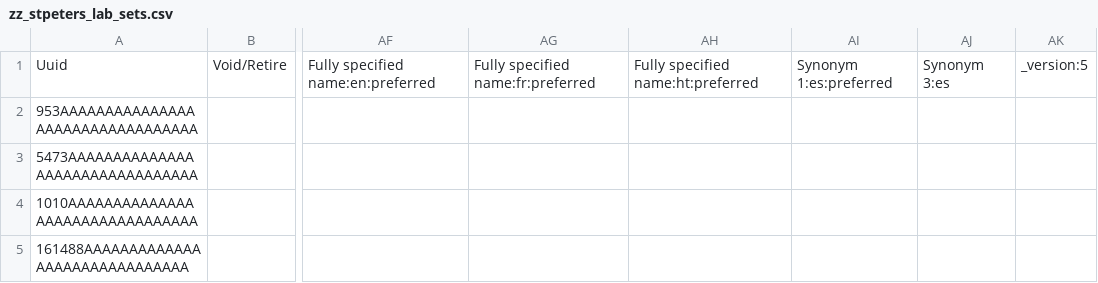
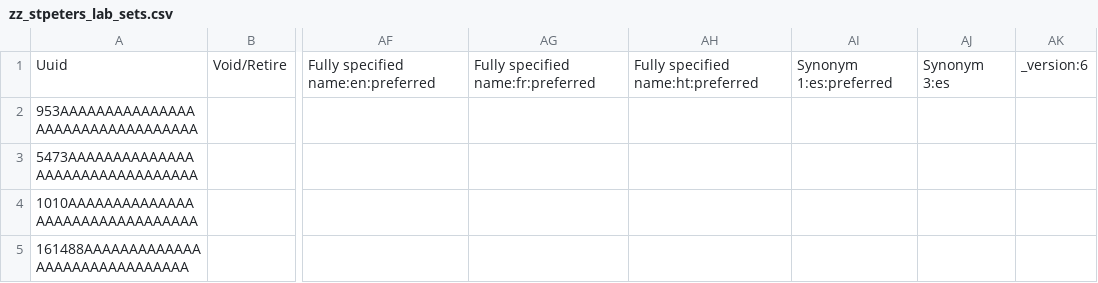
Before and after one commit to palladium-group/ethiopiaemr-openmrs-content, a CSV file: configuration/backend_configuration/concepts/zz_stpeters_lab_sets.csv, drawn as a sheet; only a part is shown, gaps mark what is left out; the diff covers the shown part only; the diff names each change by its address in the sheet, - before the commit and + after, or states it on an @@ line.

```diff
--- a/configuration/backend_configuration/concepts/zz_stpeters_lab_sets.csv
+++ b/configuration/backend_configuration/concepts/zz_stpeters_lab_sets.csv
-AK1: _version:5
+AK1: _version:6
```
Also changed, not shown: 3 edited cells elsewhere in this file, configuration/backend_configuration/concepts/openmrs_concepts_loinc_updates.csv, configuration/backend_configuration/concepts/openmrs_new_lab_tests.csv, 1 other file.
